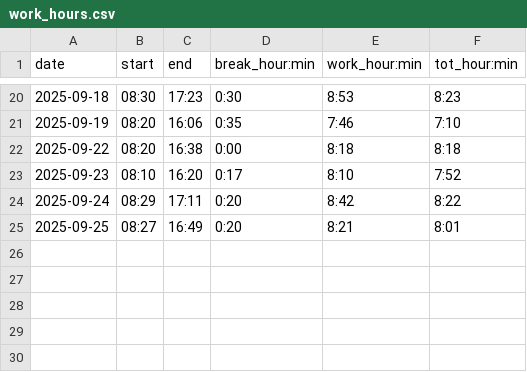
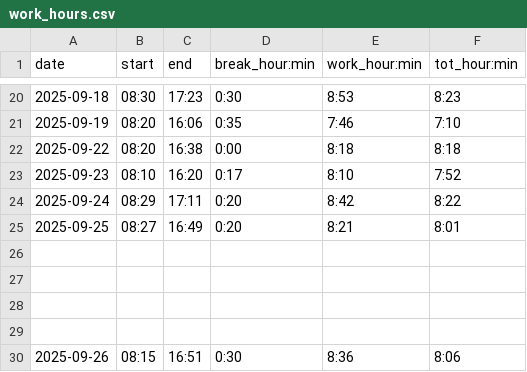
Before and after one commit to adammostrom/timelogger, a CSV file: datafiles/work_hours.csv, drawn as a sheet; only a part is shown, gaps mark what is left out.

```diff
--- a/datafiles/work_hours.csv
+++ b/datafiles/work_hours.csv
@@ -25 +25,6 @@ date,start,end,break_hour:min,work_hour:min,tot_hour:min
 2025-09-25,08:27,16:49,0:20,8:21,8:01
+
+
+
+
+2025-09-26,08:15,16:51,0:30,8:36,8:06
```
Also changed, not shown: 4 other files.
